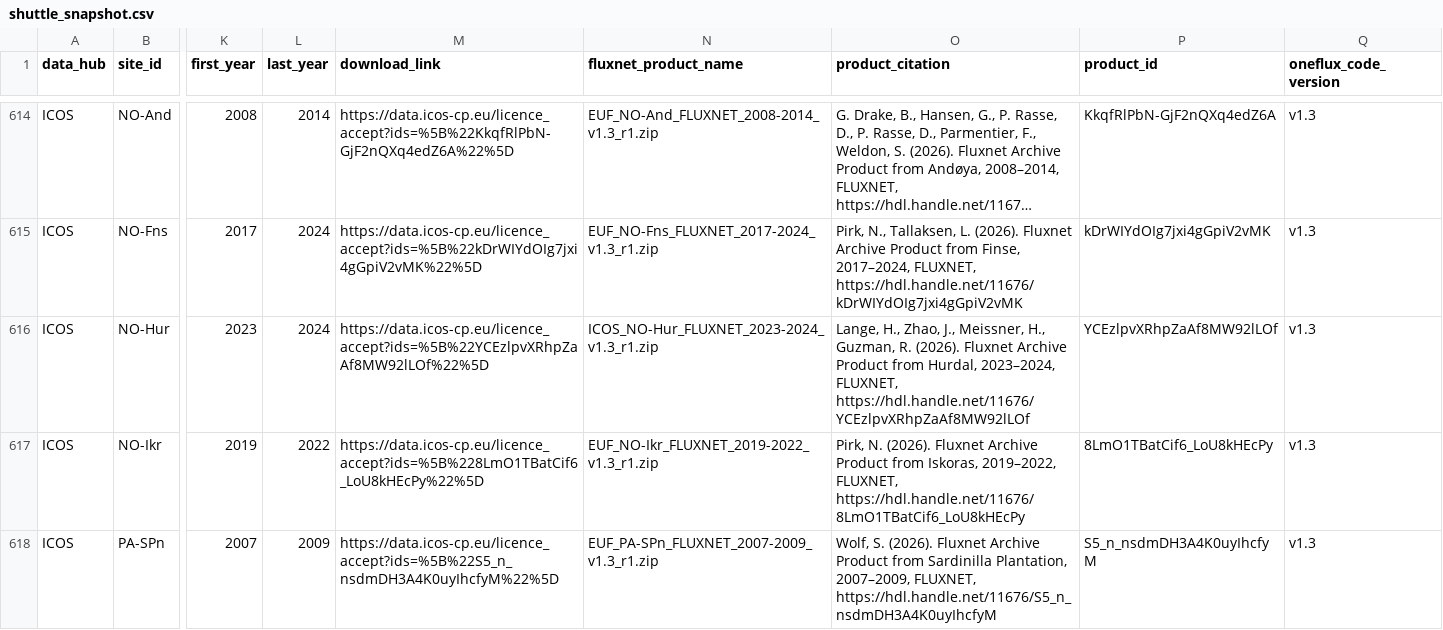
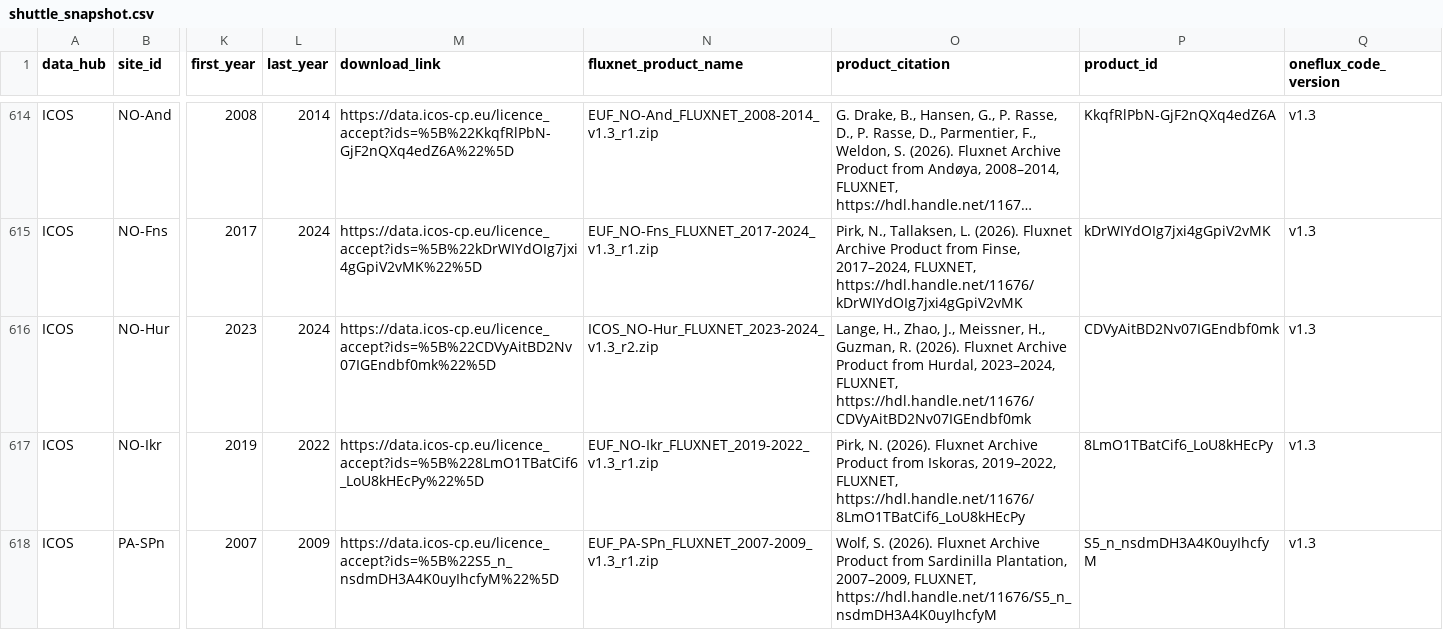
Before and after one commit to trevorkeenan/trevorkeenan.github.io, a CSV file: assets/shuttle_snapshot.csv, drawn as a sheet; only a part is shown, gaps mark what is left out; long unchanged cells end in …; the diff names each change by its address in the sheet, - before the commit and + after, or states it on an @@ line.

```diff
--- a/assets/shuttle_snapshot.csv
+++ b/assets/shuttle_snapshot.csv
-M616 (download_link): https://data.icos-cp.eu/licence_accept?ids=%5B%22YCEzlpvXRhpZaAf8MW92lLOf%22%5D
+M616 (download_link): https://data.icos-cp.eu/licence_accept?ids=%5B%22CDVyAitBD2Nv07IGEndbf0mk%22%5D
-N616 (fluxnet_product_name): ICOS_NO-Hur_FLUXNET_2023-2024_v1.3_r1.zip
+N616 (fluxnet_product_name): ICOS_NO-Hur_FLUXNET_2023-2024_v1.3_r2.zip
-O616 (product_citation): …2023–2024, FLUXNET, https://hdl.handle.net/11676/YCEzlpvXRhpZaAf8MW92lLOf
+O616 (product_citation): …2023–2024, FLUXNET, https://hdl.handle.net/11676/CDVyAitBD2Nv07IGEndbf0mk
-P616 (product_id): YCEzlpvXRhpZaAf8MW92lLOf
+P616 (product_id): CDVyAitBD2Nv07IGEndbf0mk
```
Also changed, not shown: assets/efd_curated_sites_snapshot.csv, assets/icos_direct_fluxnet.csv, 4 other files.
